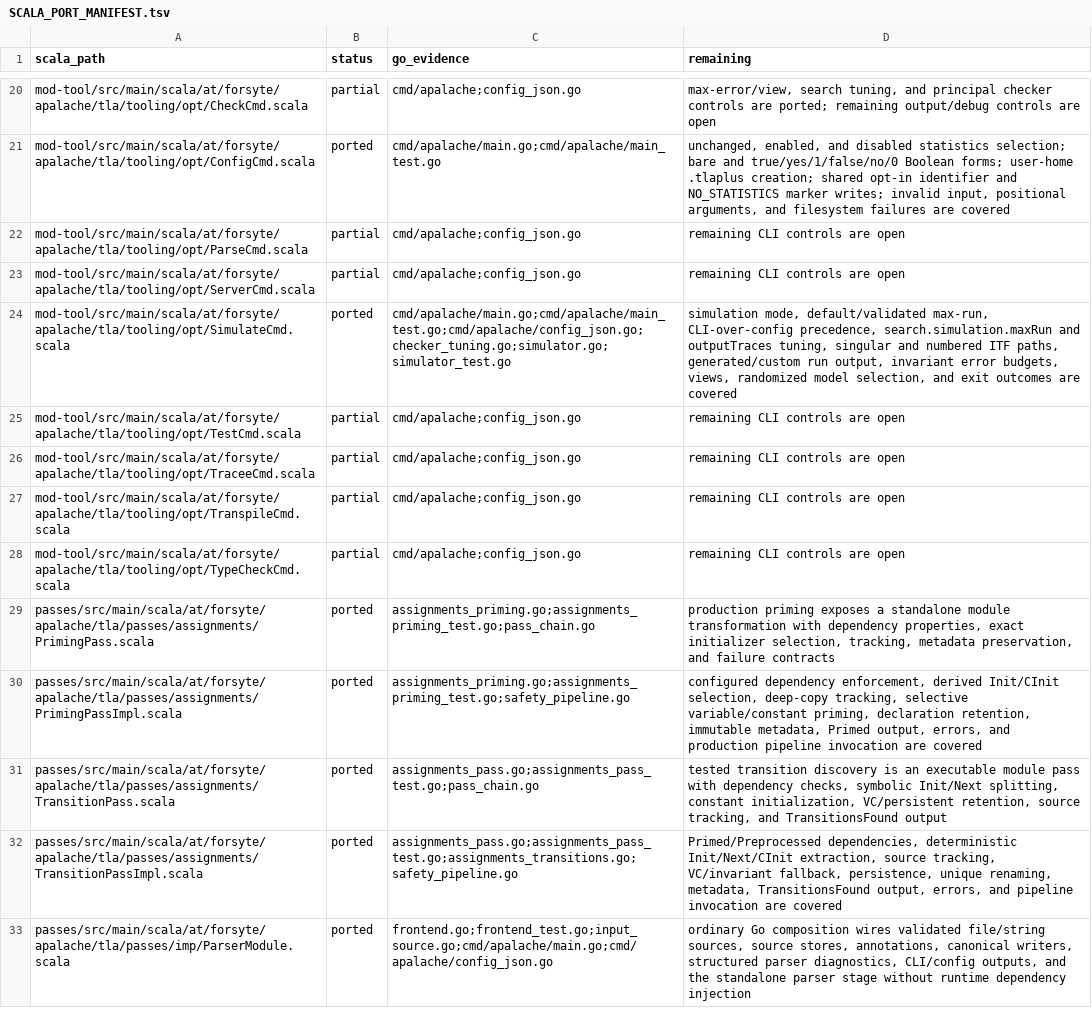
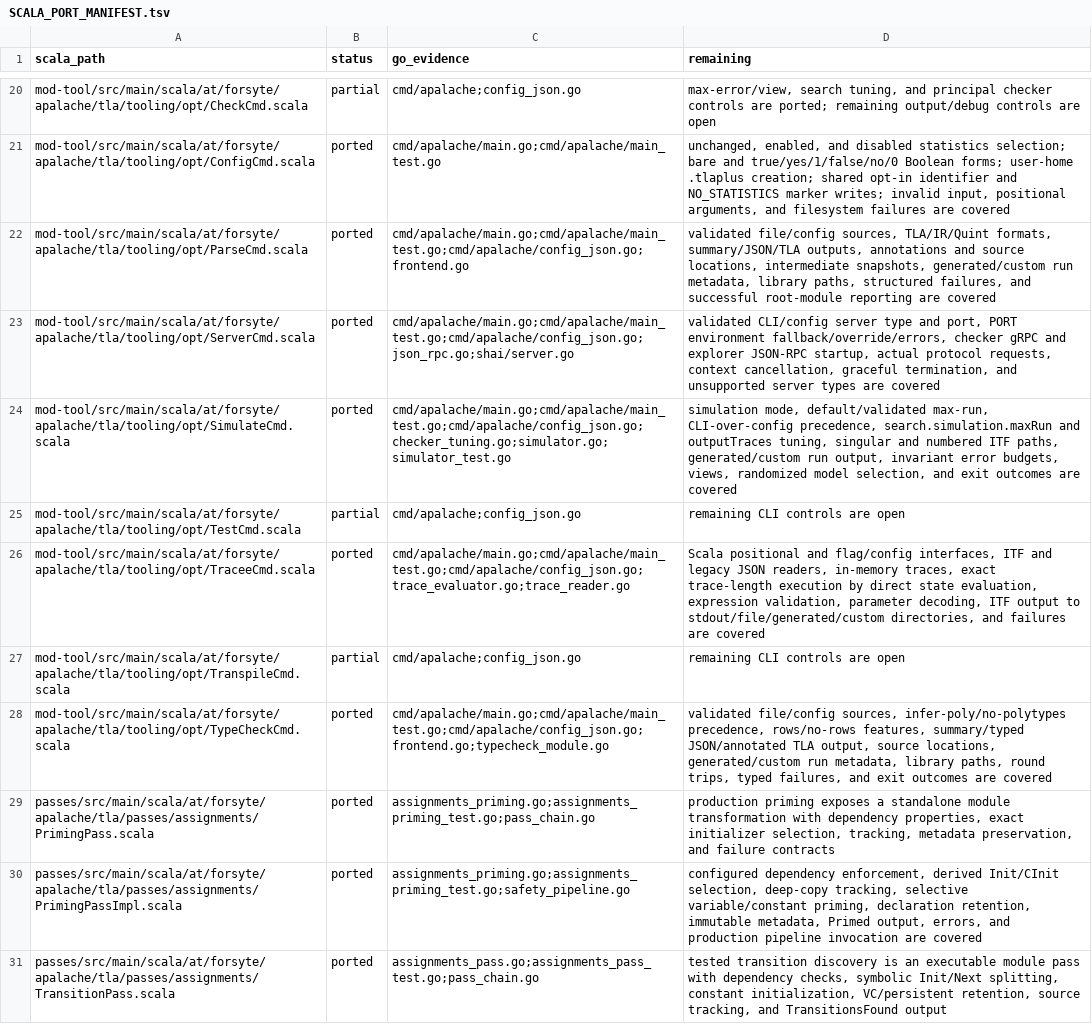
Before and after one commit to glycerine/apalache-go, a TSV file: pkg/SCALA_PORT_MANIFEST.tsv, drawn as a sheet; only a part is shown, gaps mark what is left out; the shorter side is filled out with more unchanged rows.

Commit message:
complete standalone frontend commands

```diff
--- a/pkg/SCALA_PORT_MANIFEST.tsv
+++ b/pkg/SCALA_PORT_MANIFEST.tsv
@@ -21,9 +21,9 @@ mod-tool/src/main/scala/at/forsyte/apalache/tla/tooling/opt/CheckCmd.scala	parti
 mod-tool/src/main/scala/at/forsyte/apalache/tla/tooling/opt/ConfigCmd.scala	ported	cmd/apalache/main.go;cmd/apalache/main_test.go	unchanged, enabled, and disabled statistics selection; bare and true/yes/1/false/no/0 Boolean forms; user-home .tlaplus creation; shared opt-in identifier and NO_STATISTICS marker writes; invalid input, positional arguments, and filesystem failures are covered
-mod-tool/src/main/scala/at/forsyte/apalache/tla/tooling/opt/ParseCmd.scala	partial	cmd/apalache;config_json.go	remaining CLI controls are open
-mod-tool/src/main/scala/at/forsyte/apalache/tla/tooling/opt/ServerCmd.scala	partial	cmd/apalache;config_json.go	remaining CLI controls are open
+mod-tool/src/main/scala/at/forsyte/apalache/tla/tooling/opt/ParseCmd.scala	ported	cmd/apalache/main.go;cmd/apalache/main_test.go;cmd/apalache/config_json.go;frontend.go	validated file/config sources, TLA/IR/Quint formats, summary/JSON/TLA outputs, annotations and source locations, intermediate snapshots, generated/custom run metadata, library paths, structured failures, and successful root-module reporting are covered
+mod-tool/src/main/scala/at/forsyte/apalache/tla/tooling/opt/ServerCmd.scala	ported	cmd/apalache/main.go;cmd/apalache/main_test.go;cmd/apalache/config_json.go;json_rpc.go;shai/server.go	validated CLI/config server type and port, PORT environment fallback/override/errors, checker gRPC and explorer JSON-RPC startup, actual protocol requests, context cancellation, graceful termination, and unsupported server types are covered
 mod-tool/src/main/scala/at/forsyte/apalache/tla/tooling/opt/SimulateCmd.scala	ported	cmd/apalache/main.go;cmd/apalache/main_test.go;cmd/apalache/config_json.go;checker_tuning.go;simulator.go;simulator_test.go	simulation mode, default/validated max-run, CLI-over-config precedence, search.simulation.maxRun and outputTraces tuning, singular and numbered ITF paths, generated/custom run output, invariant error budgets, views, randomized model selection, and exit outcomes are covered
 mod-tool/src/main/scala/at/forsyte/apalache/tla/tooling/opt/TestCmd.scala	partial	cmd/apalache;config_json.go	remaining CLI controls are open
-mod-tool/src/main/scala/at/forsyte/apalache/tla/tooling/opt/TraceeCmd.scala	partial	cmd/apalache;config_json.go	remaining CLI controls are open
+mod-tool/src/main/scala/at/forsyte/apalache/tla/tooling/opt/TraceeCmd.scala	ported	cmd/apalache/main.go;cmd/apalache/main_test.go;cmd/apalache/config_json.go;trace_evaluator.go;trace_reader.go	Scala positional and flag/config interfaces, ITF and legacy JSON readers, in-memory traces, exact trace-length execution by direct state evaluation, expression validation, parameter decoding, ITF output to stdout/file/generated/custom directories, and failures are covered
 mod-tool/src/main/scala/at/forsyte/apalache/tla/tooling/opt/TranspileCmd.scala	partial	cmd/apalache;config_json.go	remaining CLI controls are open
-mod-tool/src/main/scala/at/forsyte/apalache/tla/tooling/opt/TypeCheckCmd.scala	partial	cmd/apalache;config_json.go	remaining CLI controls are open
+mod-tool/src/main/scala/at/forsyte/apalache/tla/tooling/opt/TypeCheckCmd.scala	ported	cmd/apalache/main.go;cmd/apalache/main_test.go;cmd/apalache/config_json.go;frontend.go;typecheck_module.go	validated file/config sources, infer-poly/no-polytypes precedence, rows/no-rows features, summary/typed JSON/annotated TLA output, source locations, generated/custom run metadata, library paths, round trips, typed failures, and exit outcomes are covered
 passes/src/main/scala/at/forsyte/apalache/tla/passes/assignments/PrimingPass.scala	ported	assignments_priming.go;assignments_priming_test.go;pass_chain.go	production priming exposes a standalone module transformation with dependency properties, exact initializer selection, tracking, metadata preservation, and failure contracts
```
